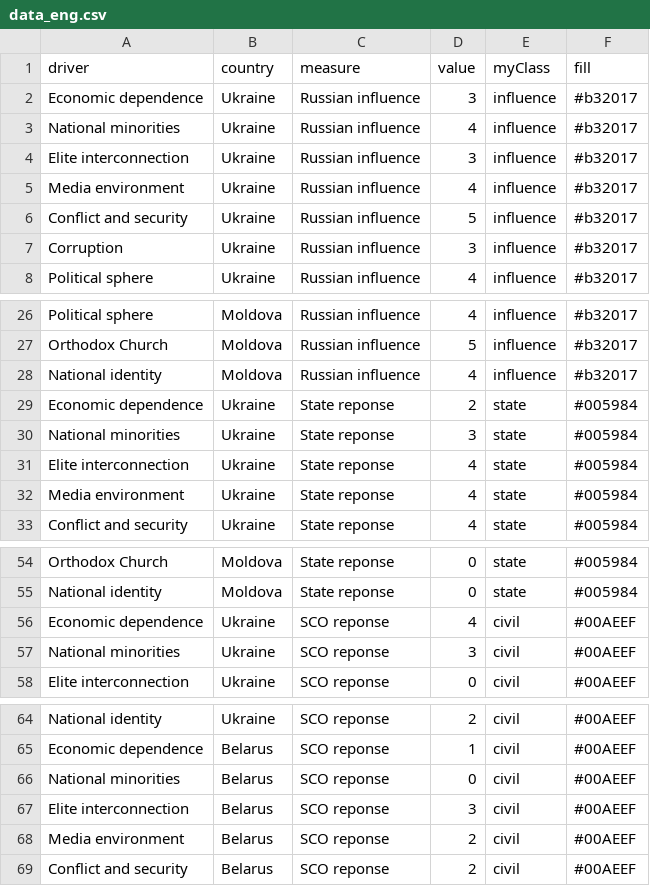
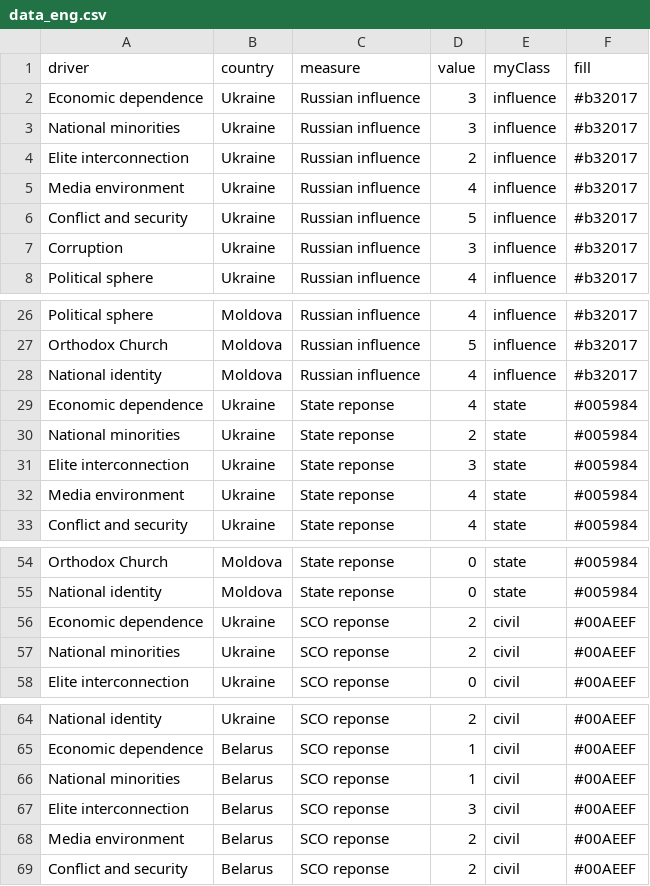
Before and after one commit to texty/chatham-house, a CSV file: data/data_eng.csv, drawn as a sheet; only a part is shown, gaps mark what is left out.

```diff
--- a/data/data_eng.csv
+++ b/data/data_eng.csv
@@ -2,4 +2,4 @@ driver,country,measure,value,myClass,fill
 Economic dependence,Ukraine,Russian influence,3,influence,#b32017
-National minorities,Ukraine,Russian influence,4,influence,#b32017
-Elite interconnection,Ukraine,Russian influence,3,influence,#b32017
+National minorities,Ukraine,Russian influence,3,influence,#b32017
+Elite interconnection,Ukraine,Russian influence,2,influence,#b32017
 Media environment,Ukraine,Russian influence,4,influence,#b32017
@@ -28,5 +28,5 @@ Orthodox Church,Moldova,Russian influence,5,influence,#b32017
 National identity,Moldova,Russian influence,4,influence,#b32017
-Economic dependence,Ukraine,State reponse,2,state,#005984
-National minorities,Ukraine,State reponse,3,state,#005984
-Elite interconnection,Ukraine,State reponse,4,state,#005984
+Economic dependence,Ukraine,State reponse,4,state,#005984
+National minorities,Ukraine,State reponse,2,state,#005984
+Elite interconnection,Ukraine,State reponse,3,state,#005984
 Media environment,Ukraine,State reponse,4,state,#005984
@@ -55,4 +55,4 @@ Orthodox Church,Moldova,State reponse,0,state,#005984
 National identity,Moldova,State reponse,0,state,#005984
-Economic dependence,Ukraine,SCO reponse,4,civil,#00AEEF
-National minorities,Ukraine,SCO reponse,3,civil,#00AEEF
+Economic dependence,Ukraine,SCO reponse,2,civil,#00AEEF
+National minorities,Ukraine,SCO reponse,2,civil,#00AEEF
 Elite interconnection,Ukraine,SCO reponse,0,civil,#00AEEF
@@ -65,3 +65,3 @@ National identity,Ukraine,SCO reponse,2,civil,#00AEEF
 Economic dependence,Belarus,SCO reponse,1,civil,#00AEEF
-National minorities,Belarus,SCO reponse,0,civil,#00AEEF
+National minorities,Belarus,SCO reponse,1,civil,#00AEEF
 Elite interconnection,Belarus,SCO reponse,3,civil,#00AEEF
```
Also changed, not shown: ru/data/data_ru.csv.
